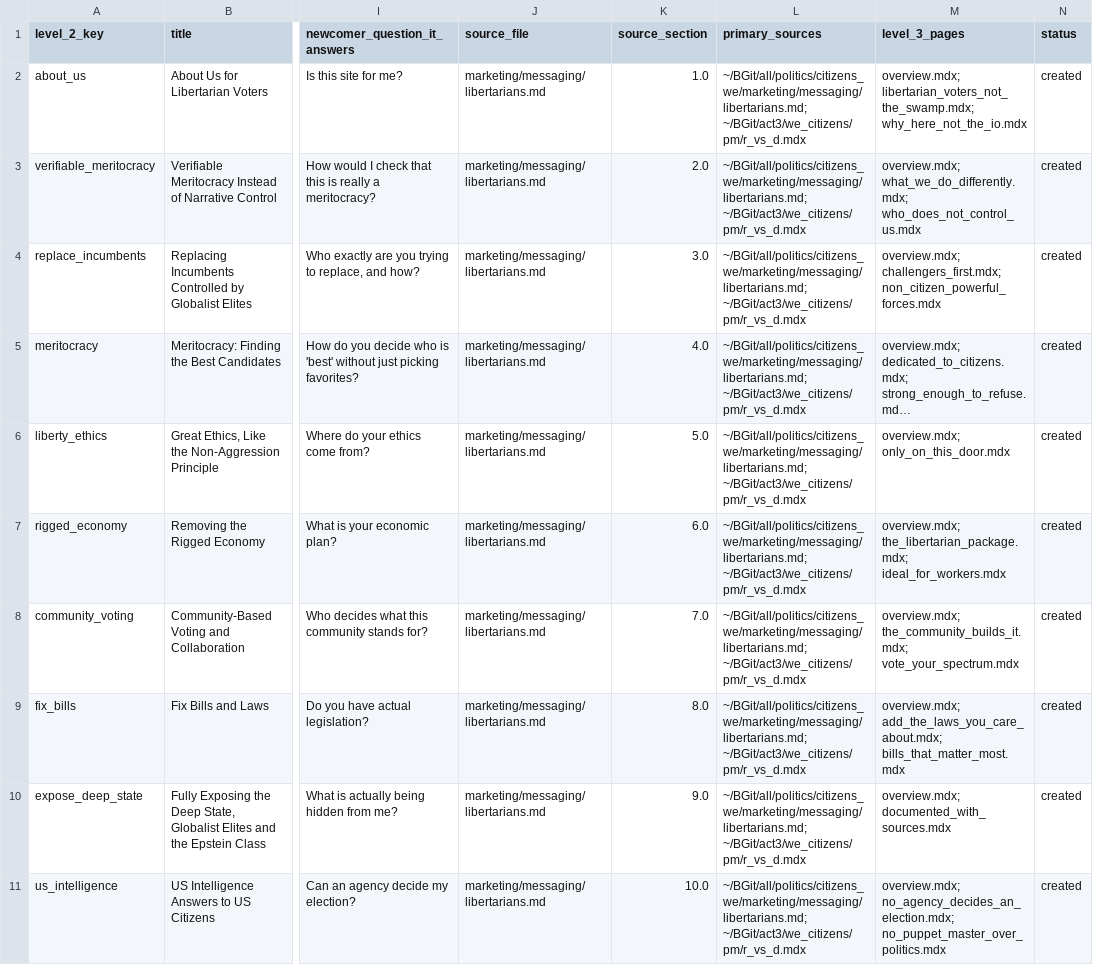
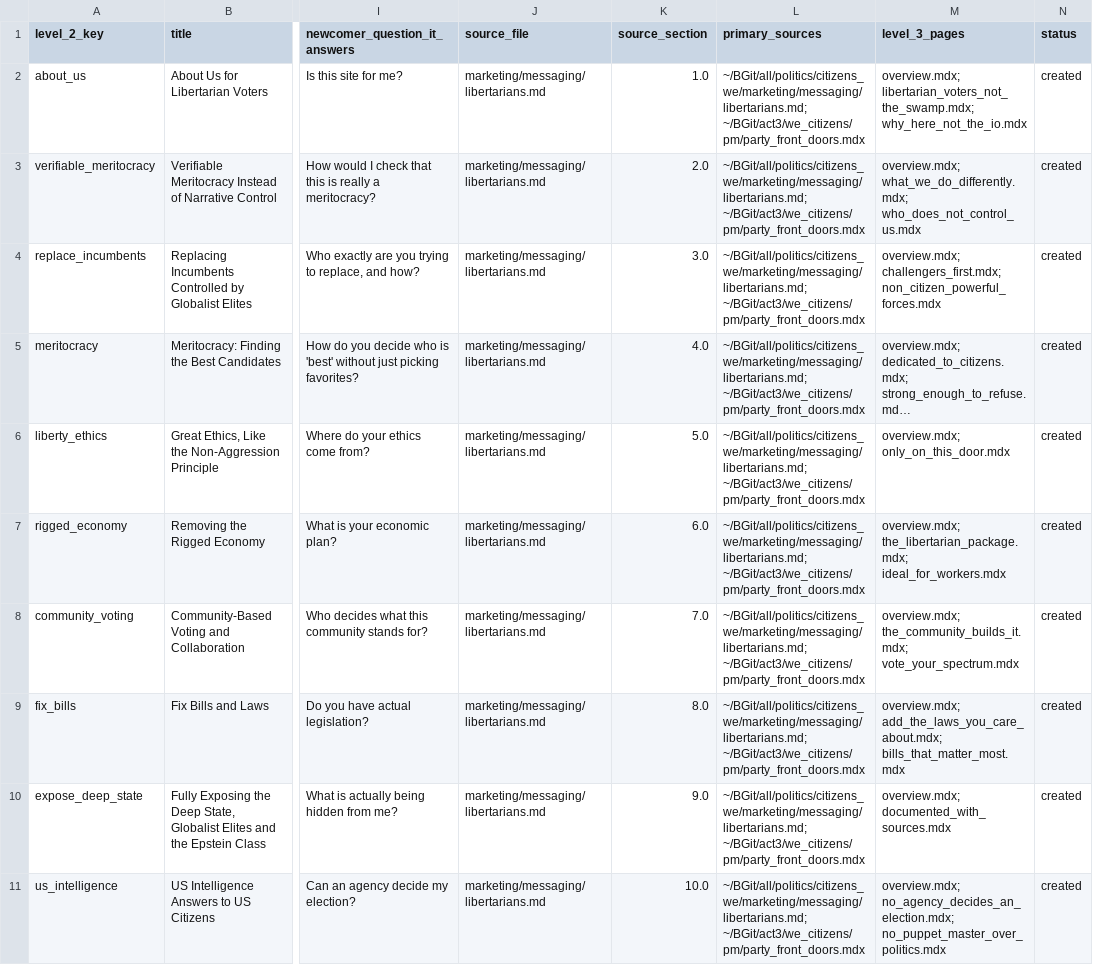
Before and after one commit to ACT3ai/docus_we_citizens, a CSV file: level_2_l.csv, drawn as a sheet; only a part is shown, gaps mark what is left out; long unchanged cells end in …; the diff covers the shown part only; the diff names each change by its address in the sheet, - before the commit and + after, or states it on an @@ line.

```diff
--- a/level_2_l.csv
+++ b/level_2_l.csv
-L2:L11 (primary_sources): ~/BGit/all/politics/citizens_we/marketing/messaging/libertarians.md; ~/BGit/act3/we_citizens/pm/r_vs_d.mdx
+L2:L11 (primary_sources): ~/BGit/all/politics/citizens_we/marketing/messaging/libertarians.md; ~/BGit/act3/we_citizens/pm/party_front_doors.mdx
```
Also changed, not shown: 10 edited cells elsewhere in this file, level_2.csv, level_2_d.csv, 4 other files.
